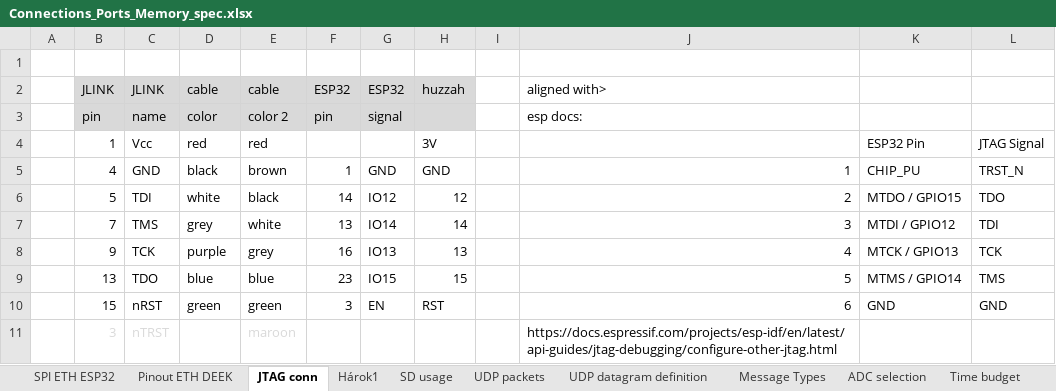
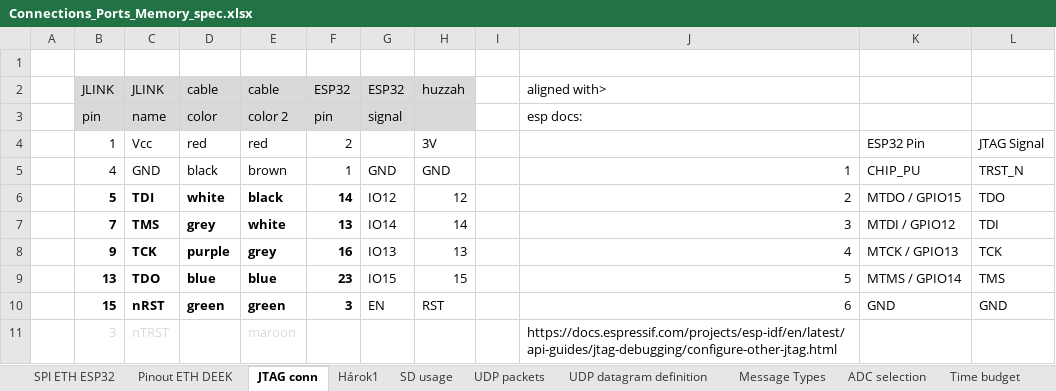
Before and after one commit to Yourigh/FRA_Sensor_platform, an Excel workbook: 1-SystemDocs/Connections_Ports_Memory_spec.xlsx, sheet JTAG conn, drawn as a sheet; values as stored, in another font and other column widths than the file's, no borders; charts and pictures not drawn; the diff names each change by its address in the sheet, - before the commit and + after, or states it on an @@ line.

```diff
--- a/1-SystemDocs/Connections_Ports_Memory_spec.xlsx (sheet JTAG conn)
+++ b/1-SystemDocs/Connections_Ports_Memory_spec.xlsx (sheet JTAG conn)
-F4: (empty)
+F4: 2
-B6:F10 bold: off
+B6:F10 bold: on
```
Also changed, not shown: charts or pictures, 2 other files.
